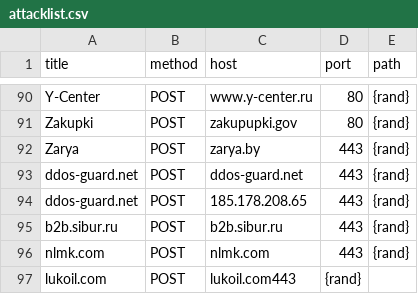
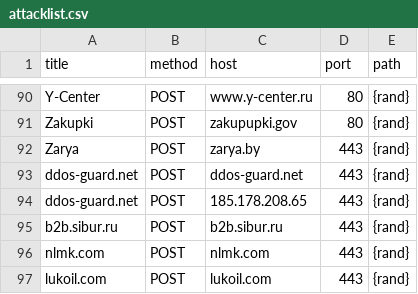
Before and after one commit to stopwarnow/stopwarnow.github.io, a CSV file: attacklist.csv, drawn as a sheet; only a part is shown, gaps mark what is left out.

Commit message:
fix typo l97

```diff
--- a/attacklist.csv
+++ b/attacklist.csv
@@ -96,2 +96,2 @@ b2b.sibur.ru,POST,b2b.sibur.ru,443,{rand}
 nlmk.com,POST,nlmk.com,443,{rand}
-lukoil.com,POST,lukoil.com443,{rand}
+lukoil.com,POST,lukoil.com,443,{rand}
```
